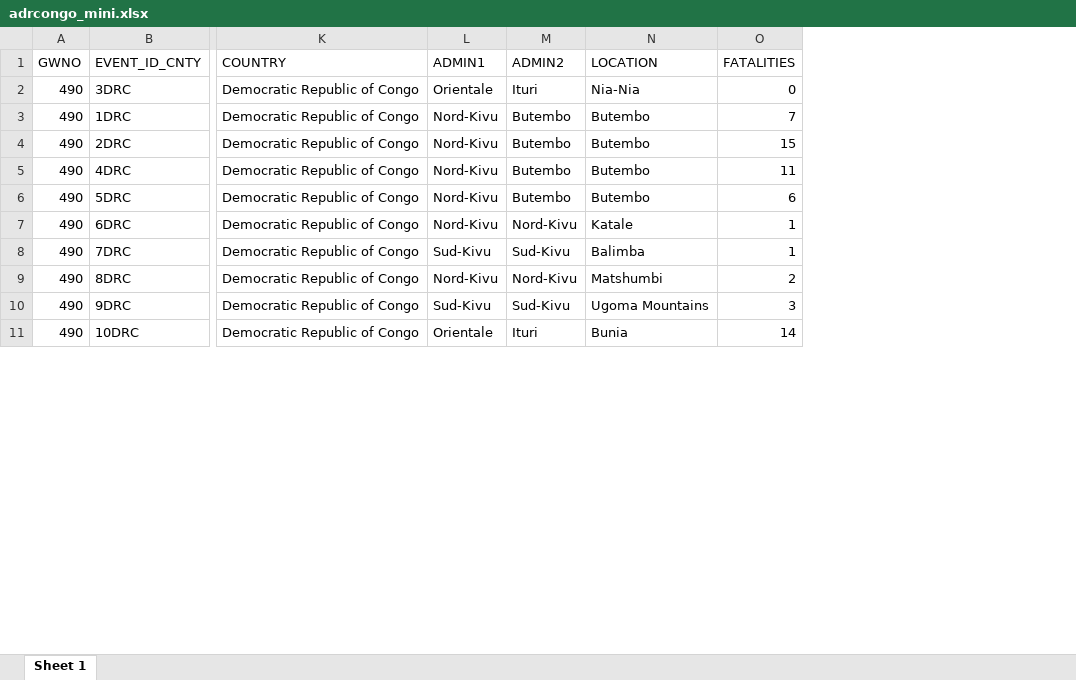
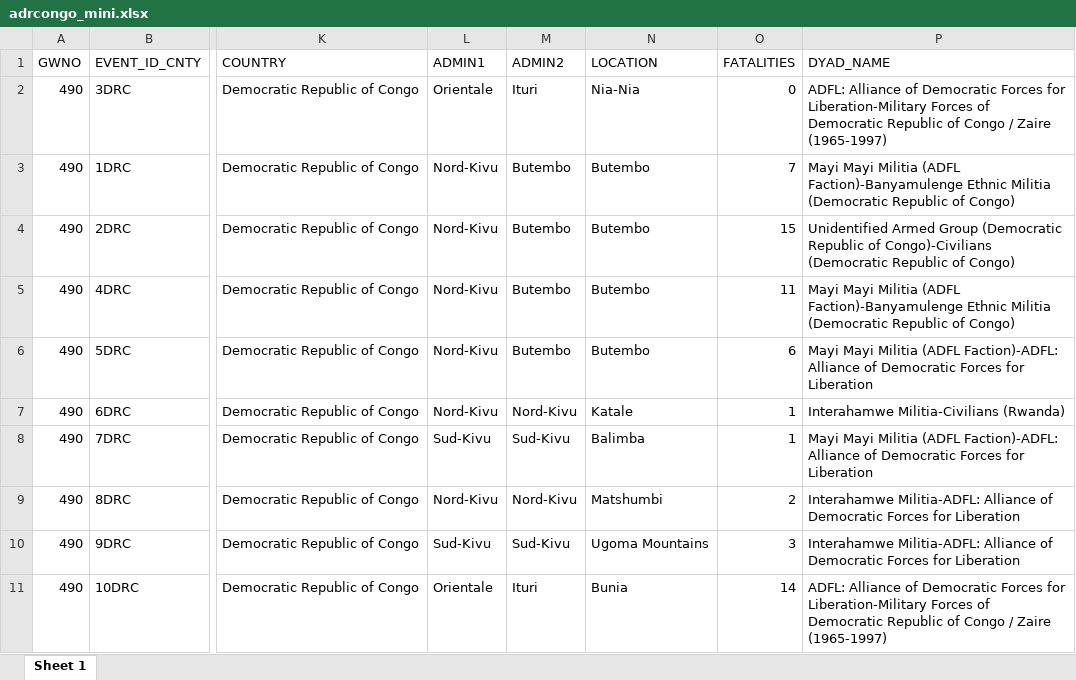
Before and after one commit to WoLiu2016/Minerva-Data-Analysis, an Excel workbook: DRC/adrcongo_mini.xlsx, sheet Sheet 1, drawn as a sheet; only a part is shown, gaps mark what is left out; values as stored, in another font and other column widths than the file's, no borders; the diff names each change by its address in the sheet, - before the commit and + after, or states it on an @@ line.

```diff
--- a/DRC/adrcongo_mini.xlsx (sheet Sheet 1)
+++ b/DRC/adrcongo_mini.xlsx (sheet Sheet 1)
+column P (DYAD_NAME), rows 2-11: ADFL: Alliance of Democratic Forces for Liberation-Military Forces of Democratic Republic of Congo / Zaire (1965-1997) | Mayi Mayi Militia (ADFL Faction)-Banyamulenge Ethnic Militia (Democratic Republic of Congo) | Unidentified Armed Group (Democratic Republic of Congo)-Civilians (Democratic Republic of Congo) | Mayi Mayi Militia (ADFL Faction)-Banyamulenge Ethnic Militia (Democratic Republic of Congo) | Mayi Mayi Militia (ADFL Faction)-ADFL: Alliance of Democratic Forces for Liberation | Interahamwe Militia-Civilians (Rwanda) | Mayi Mayi Militia (ADFL Faction)-ADFL: Alliance of Democratic Forces for Liberation | Interahamwe Militia-ADFL: Alliance of Democratic Forces for Liberation | Interahamwe Militia-ADFL: Alliance of Democratic Forces for Liberation | ADFL: Alliance of Democratic Forces for Liberation-Military Forces of Democratic Republic of Congo / Zaire (1965-1997)
```
Also changed, not shown: Nigeria/anigeria_mini.xlsx, Senegal/asenegal_mini.xlsx, 44 other files.
